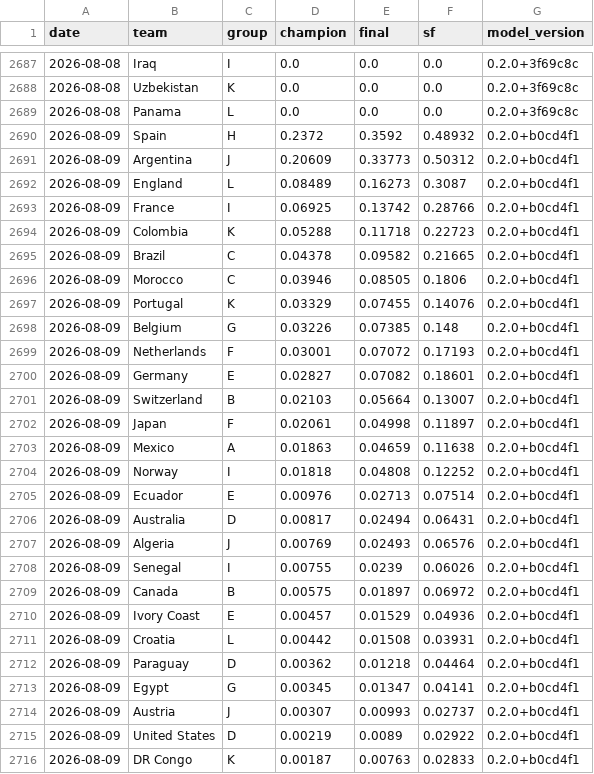
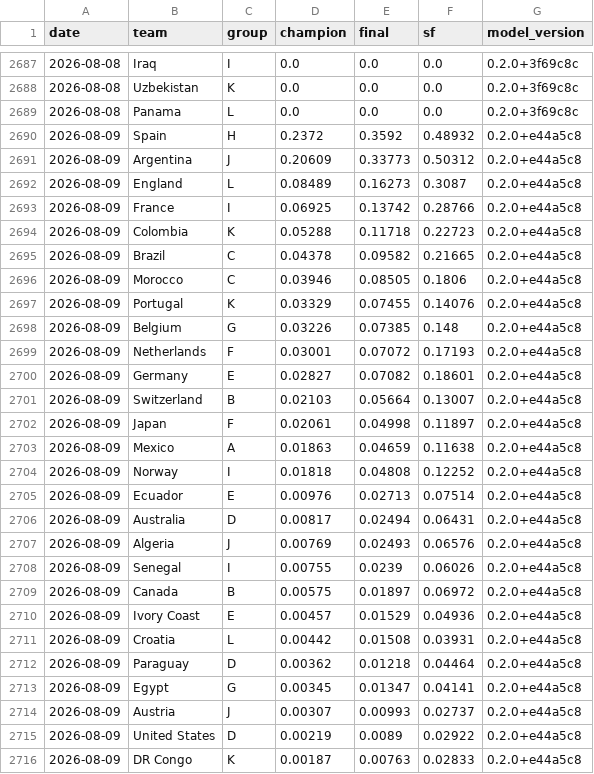
Before and after one commit to jonatyum/mundial-statistic, a CSV file: data/processed/champion_history.csv, drawn as a sheet; only a part is shown, gaps mark what is left out; the diff covers the shown part only.

```diff
--- a/data/processed/champion_history.csv
+++ b/data/processed/champion_history.csv
@@ -2689,28 +2689,28 @@ date,team,group,champion,final,sf,model_version
 2026-08-08,Panama,L,0.0,0.0,0.0,0.2.0+3f69c8c
-2026-08-09,Spain,H,0.2372,0.3592,0.48932,0.2.0+b0cd4f1
-2026-08-09,Argentina,J,0.20609,0.33773,0.50312,0.2.0+b0cd4f1
-2026-08-09,England,L,0.08489,0.16273,0.3087,0.2.0+b0cd4f1
-2026-08-09,France,I,0.06925,0.13742,0.28766,0.2.0+b0cd4f1
-2026-08-09,Colombia,K,0.05288,0.11718,0.22723,0.2.0+b0cd4f1
-2026-08-09,Brazil,C,0.04378,0.09582,0.21665,0.2.0+b0cd4f1
-2026-08-09,Morocco,C,0.03946,0.08505,0.1806,0.2.0+b0cd4f1
-2026-08-09,Portugal,K,0.03329,0.07455,0.14076,0.2.0+b0cd4f1
-2026-08-09,Belgium,G,0.03226,0.07385,0.148,0.2.0+b0cd4f1
-2026-08-09,Netherlands,F,0.03001,0.07072,0.17193,0.2.0+b0cd4f1
-2026-08-09,Germany,E,0.02827,0.07082,0.18601,0.2.0+b0cd4f1
-2026-08-09,Switzerland,B,0.02103,0.05664,0.13007,0.2.0+b0cd4f1
-2026-08-09,Japan,F,0.02061,0.04998,0.11897,0.2.0+b0cd4f1
-2026-08-09,Mexico,A,0.01863,0.04659,0.11638,0.2.0+b0cd4f1
-2026-08-09,Norway,I,0.01818,0.04808,0.12252,0.2.0+b0cd4f1
-2026-08-09,Ecuador,E,0.00976,0.02713,0.07514,0.2.0+b0cd4f1
-2026-08-09,Australia,D,0.00817,0.02494,0.06431,0.2.0+b0cd4f1
-2026-08-09,Algeria,J,0.00769,0.02493,0.06576,0.2.0+b0cd4f1
-2026-08-09,Senegal,I,0.00755,0.0239,0.06026,0.2.0+b0cd4f1
-2026-08-09,Canada,B,0.00575,0.01897,0.06972,0.2.0+b0cd4f1
-2026-08-09,Ivory Coast,E,0.00457,0.01529,0.04936,0.2.0+b0cd4f1
-2026-08-09,Croatia,L,0.00442,0.01508,0.03931,0.2.0+b0cd4f1
-2026-08-09,Paraguay,D,0.00362,0.01218,0.04464,0.2.0+b0cd4f1
-2026-08-09,Egypt,G,0.00345,0.01347,0.04141,0.2.0+b0cd4f1
-2026-08-09,Austria,J,0.00307,0.00993,0.02737,0.2.0+b0cd4f1
-2026-08-09,United States,D,0.00219,0.0089,0.02922,0.2.0+b0cd4f1
-2026-08-09,DR Congo,K,0.00187,0.00763,0.02833,0.2.0+b0cd4f1
+2026-08-09,Spain,H,0.2372,0.3592,0.48932,0.2.0+e44a5c8
+2026-08-09,Argentina,J,0.20609,0.33773,0.50312,0.2.0+e44a5c8
+2026-08-09,England,L,0.08489,0.16273,0.3087,0.2.0+e44a5c8
+2026-08-09,France,I,0.06925,0.13742,0.28766,0.2.0+e44a5c8
+2026-08-09,Colombia,K,0.05288,0.11718,0.22723,0.2.0+e44a5c8
+2026-08-09,Brazil,C,0.04378,0.09582,0.21665,0.2.0+e44a5c8
+2026-08-09,Morocco,C,0.03946,0.08505,0.1806,0.2.0+e44a5c8
+2026-08-09,Portugal,K,0.03329,0.07455,0.14076,0.2.0+e44a5c8
+2026-08-09,Belgium,G,0.03226,0.07385,0.148,0.2.0+e44a5c8
+2026-08-09,Netherlands,F,0.03001,0.07072,0.17193,0.2.0+e44a5c8
+2026-08-09,Germany,E,0.02827,0.07082,0.18601,0.2.0+e44a5c8
+2026-08-09,Switzerland,B,0.02103,0.05664,0.13007,0.2.0+e44a5c8
+2026-08-09,Japan,F,0.02061,0.04998,0.11897,0.2.0+e44a5c8
+2026-08-09,Mexico,A,0.01863,0.04659,0.11638,0.2.0+e44a5c8
+2026-08-09,Norway,I,0.01818,0.04808,0.12252,0.2.0+e44a5c8
+2026-08-09,Ecuador,E,0.00976,0.02713,0.07514,0.2.0+e44a5c8
+2026-08-09,Australia,D,0.00817,0.02494,0.06431,0.2.0+e44a5c8
+2026-08-09,Algeria,J,0.00769,0.02493,0.06576,0.2.0+e44a5c8
+2026-08-09,Senegal,I,0.00755,0.0239,0.06026,0.2.0+e44a5c8
+2026-08-09,Canada,B,0.00575,0.01897,0.06972,0.2.0+e44a5c8
+2026-08-09,Ivory Coast,E,0.00457,0.01529,0.04936,0.2.0+e44a5c8
+2026-08-09,Croatia,L,0.00442,0.01508,0.03931,0.2.0+e44a5c8
+2026-08-09,Paraguay,D,0.00362,0.01218,0.04464,0.2.0+e44a5c8
+2026-08-09,Egypt,G,0.00345,0.01347,0.04141,0.2.0+e44a5c8
+2026-08-09,Austria,J,0.00307,0.00993,0.02737,0.2.0+e44a5c8
+2026-08-09,United States,D,0.00219,0.0089,0.02922,0.2.0+e44a5c8
+2026-08-09,DR Congo,K,0.00187,0.00763,0.02833,0.2.0+e44a5c8
```
Also changed, not shown: 21 edited cells elsewhere in this file, data/processed/match_forecasts.csv, 2 other files.
